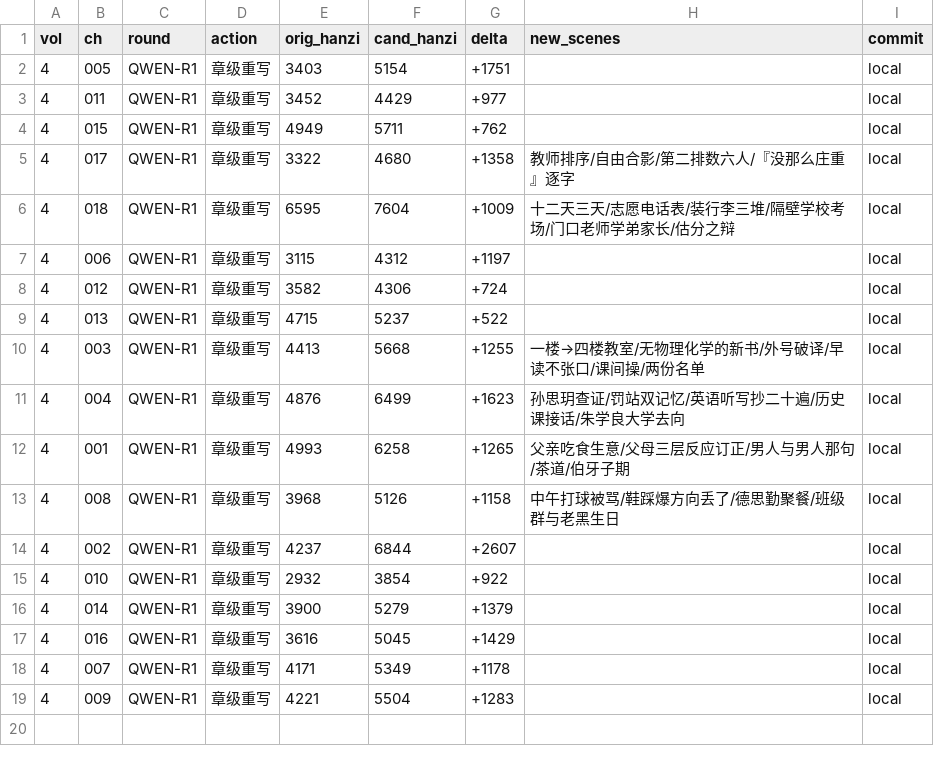
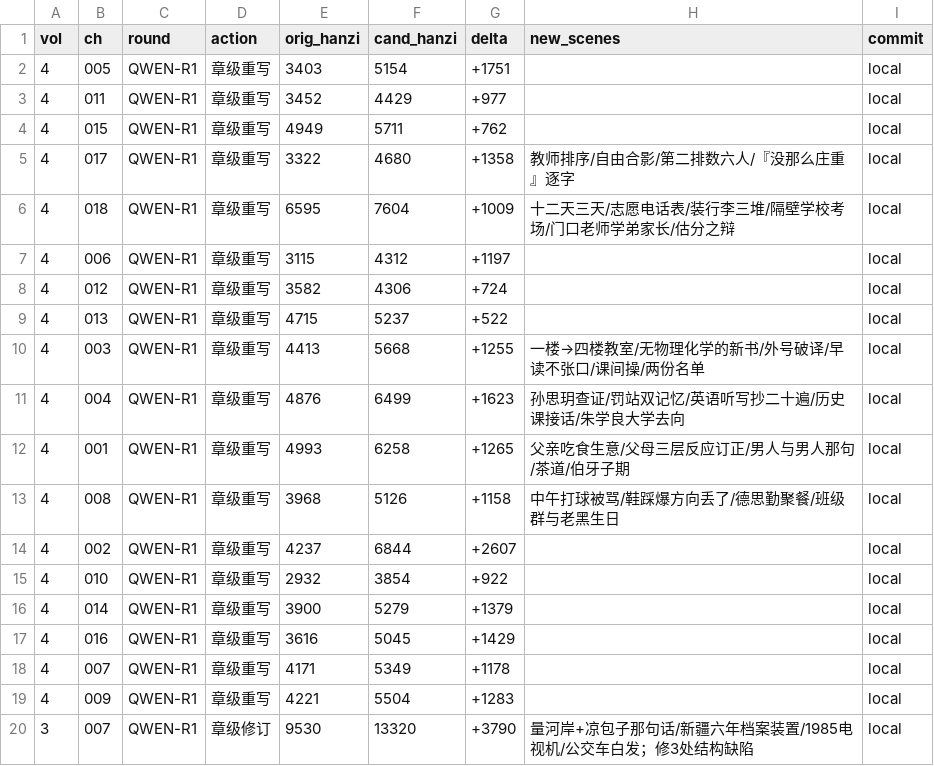
Before and after one commit to LYL-Z/the-memory-reading-notes, a TSV file: editorial/literary-revision/qwen-max/QWEN-REVISION-LEDGER.tsv, drawn as a sheet.

Commit message:
lit(QWEN-R1): V3-007父亲回来以后 9530->13320(+3790)；修3处结构缺陷，新增量河岸/新疆六年档案装置/1985电视机/公交车白发

```diff
--- a/editorial/literary-revision/qwen-max/QWEN-REVISION-LEDGER.tsv
+++ b/editorial/literary-revision/qwen-max/QWEN-REVISION-LEDGER.tsv
@@ -19 +19,2 @@ vol	ch	round	action	orig_hanzi	cand_hanzi	delta	new_scenes	commit
 4	009	QWEN-R1	章级重写	4221	5504	+1283		local
+3	007	QWEN-R1	章级修订	9530	13320	+3790	量河岸+凉包子那句话/新疆六年档案装置/1985电视机/公交车白发；修3处结构缺陷	local
```
Also changed, not shown: editorial/literary-revision/qwen-max/QWEN-CHAPTER-QUEUE.tsv, editorial/literary-revision/qwen-max/volume-04/MANIFEST.tsv, 4 other files.
